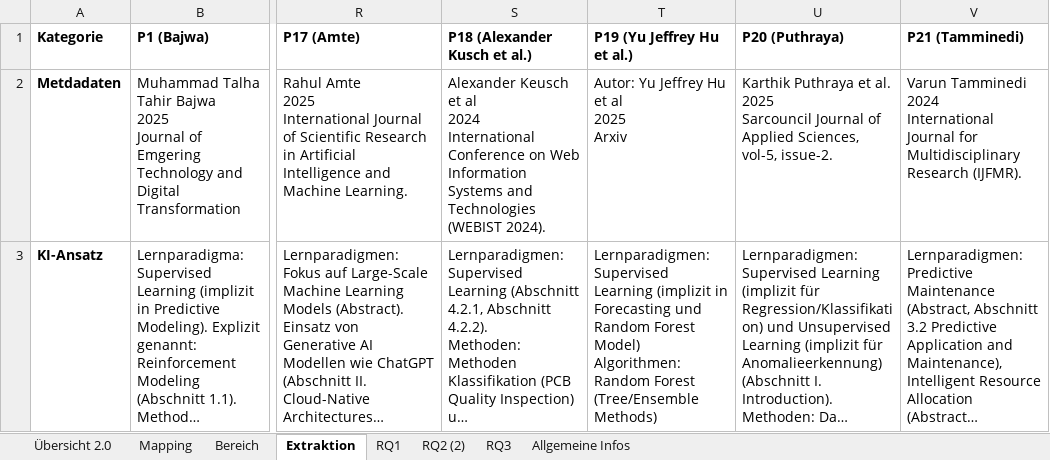
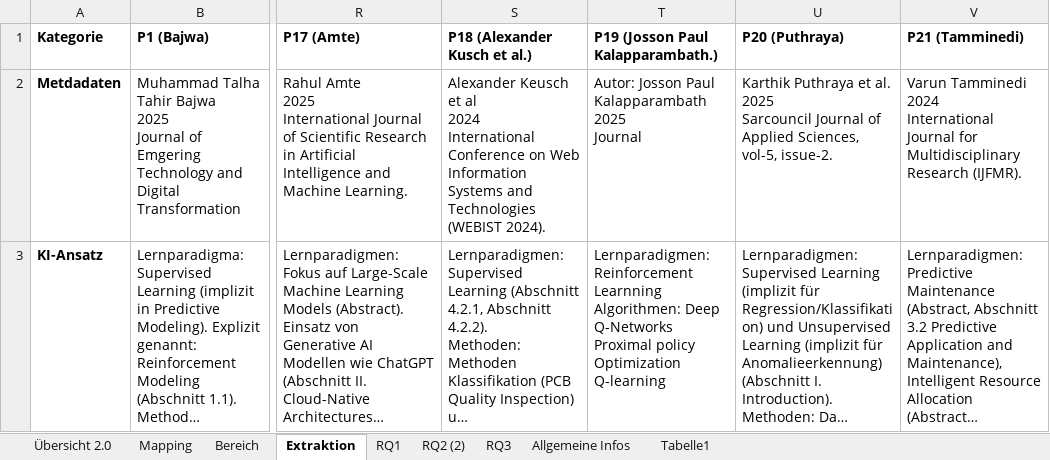
Before and after one commit to ni351arn/Thesis, an Excel workbook: Excel/Übersicht.xlsx, sheet Extraktion, drawn as a sheet; only a part is shown, gaps mark what is left out; long unchanged cells end in …; values as stored, in another font and other column widths than the file's, no borders; ↵ is a line break in a cell; the diff covers the shown part only; the diff names each change by its address in the sheet, - before the commit and + after, or states it on an @@ line.

```diff
--- a/Excel/Übersicht.xlsx (sheet Extraktion)
+++ b/Excel/Übersicht.xlsx (sheet Extraktion)
+sheet tab: Tabelle1
-T1: P19 (Yu Jeffrey Hu et al.)
+T1: P19 (Josson Paul Kalapparambath.)
-T2: Autor: Yu Jeffrey Hu et al ↵ 2025 ↵ Arxiv
+T2: Autor: Josson Paul Kalapparambath ↵ 2025 ↵ Journal
-T3: Lernparadigmen: Supervised Learning (implizit in Forecasting und Random Forest Model) ↵ Algorithmen: Random Forest (Tree/Ensemble Methods)
+T3: Lernparadigmen: Reinforcement Learnning ↵ Algorithmen: Deep Q-Networks ↵ Proximal policy Optimization ↵ Q-learning
```
Also changed, not shown: 25 edited cells and cell formats elsewhere in this sheet, sheet RQ1, sheet RQ2 (2), sheet Allgemeine Infos, sheet Übersicht 2.0, Excel/Mapping Study.xlsx, 1 other file.
